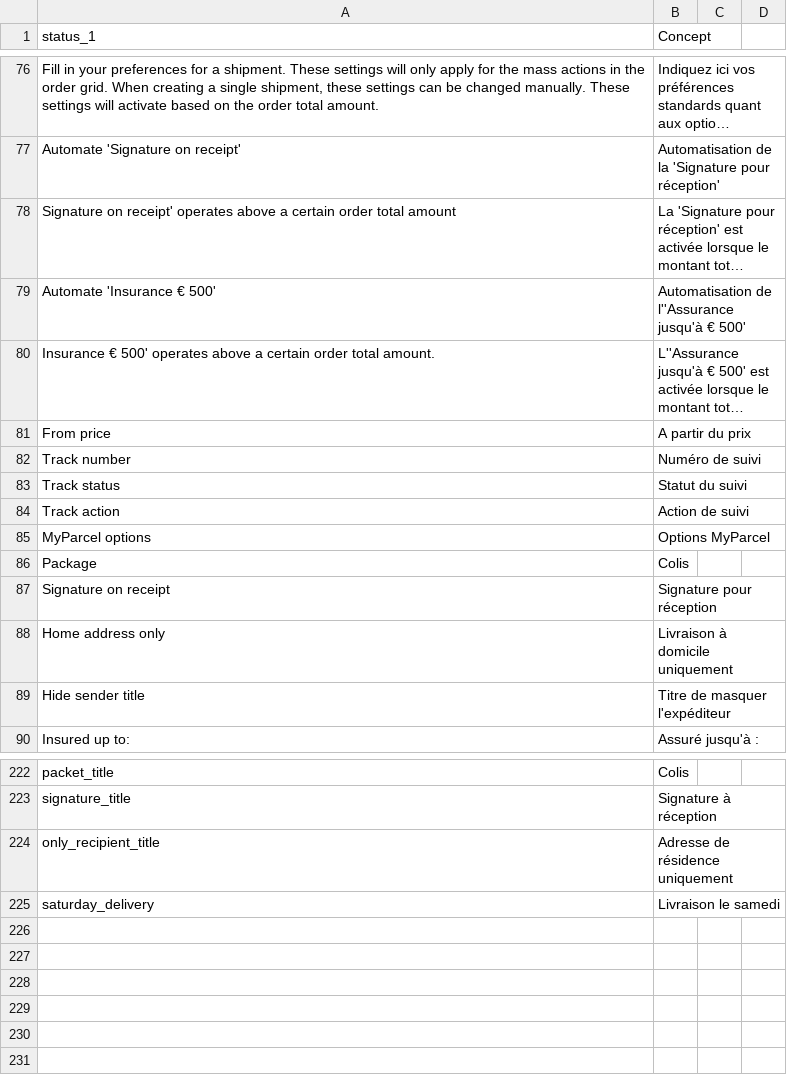
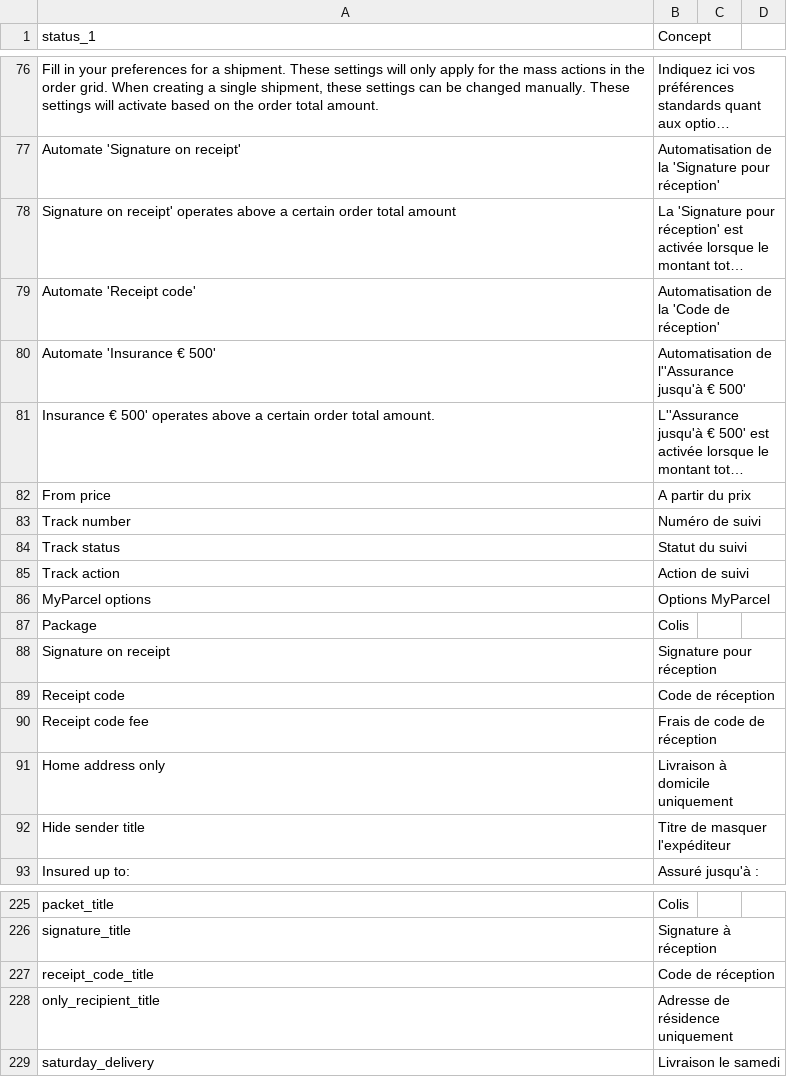
Before and after one commit to myparcelnl/magento, a CSV file: i18n/fr_FR.csv, drawn as a sheet; only a part is shown, gaps mark what is left out; long unchanged cells end in …; the diff names each change by its address in the sheet, - before the commit and + after, or states it on an @@ line.

Commit message:
feat: add receipt code

```diff
--- a/i18n/fr_FR.csv
+++ b/i18n/fr_FR.csv
+row 79: Automate 'Receipt code' | Automatisation de la 'Code de réception'
+row 89: Receipt code | Code de réception
+row 90: Receipt code fee | Frais de code de réception
+row 227: receipt_code_title | Code de réception
```
Also changed, not shown: i18n/en_US.csv, i18n/nl_NL.csv, 12 other files.
